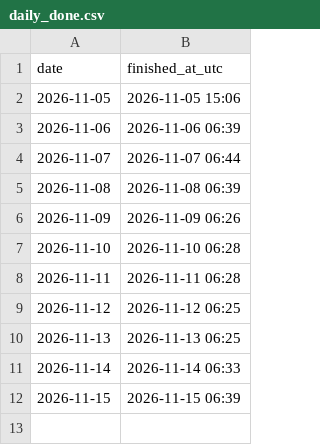
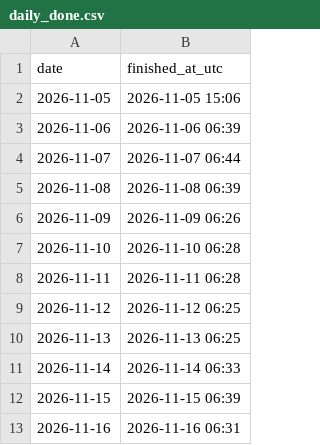
Before and after one commit to jaafarkh7/football-analytics, a CSV file: records/daily_done.csv, drawn as a sheet.

```diff
--- a/records/daily_done.csv
+++ b/records/daily_done.csv
@@ -12 +12,2 @@ date,finished_at_utc
 2026-11-15,2026-11-15 06:39
+2026-11-16,2026-11-16 06:31
```
Also changed, not shown: records/learning_log.csv, records/posted.csv, 8 other files.
